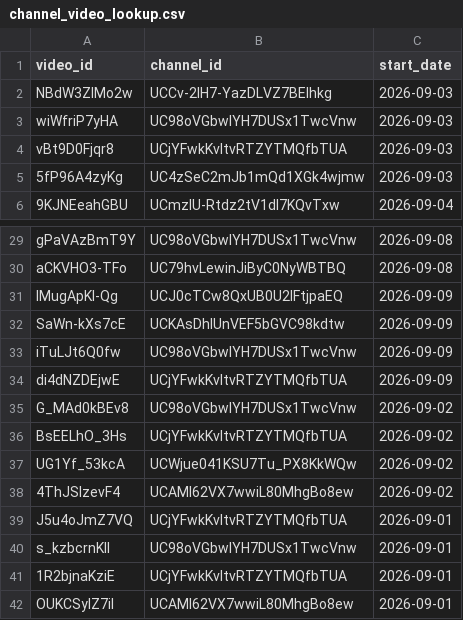
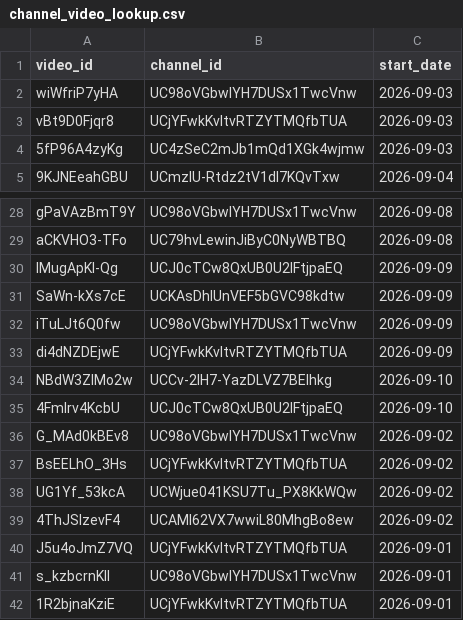
Before and after one commit to efejiroe/influencer-cv, a CSV file: data/channel_video_lookup.csv, drawn as a sheet; only a part is shown, gaps mark what is left out; the shorter side is filled out with more unchanged rows; removed rows and columns are numbered as before the commit, all else as after; the diff names each change by its address in the sheet, - before the commit and + after, or states it on an @@ line.

```diff
--- a/data/channel_video_lookup.csv
+++ b/data/channel_video_lookup.csv
-row 2: NBdW3ZIMo2w | UCCv-2IH7-YazDLVZ7BEIhkg | 2026-09-03
+row 34: NBdW3ZIMo2w | UCCv-2IH7-YazDLVZ7BEIhkg | 2026-09-10
+row 35: 4Fmlrv4KcbU | UCJ0cTCw8QxUB0U2lFtjpaEQ | 2026-09-10
```
Also changed, not shown: data/active_tracking.csv, 1 other file.
